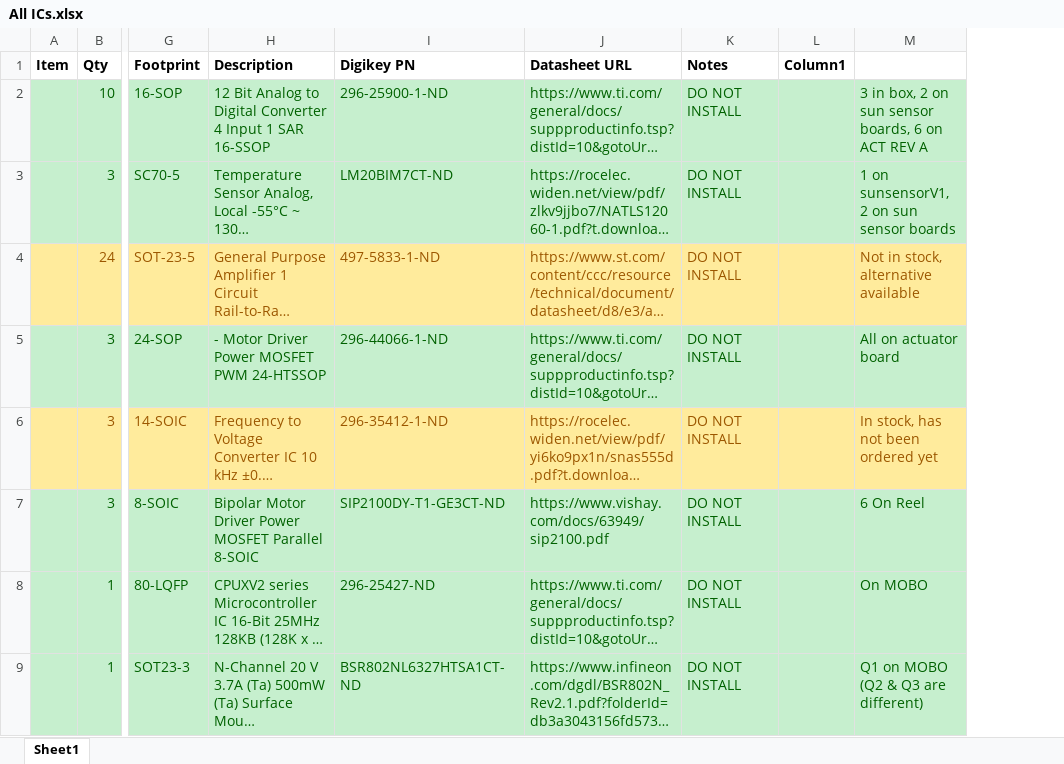
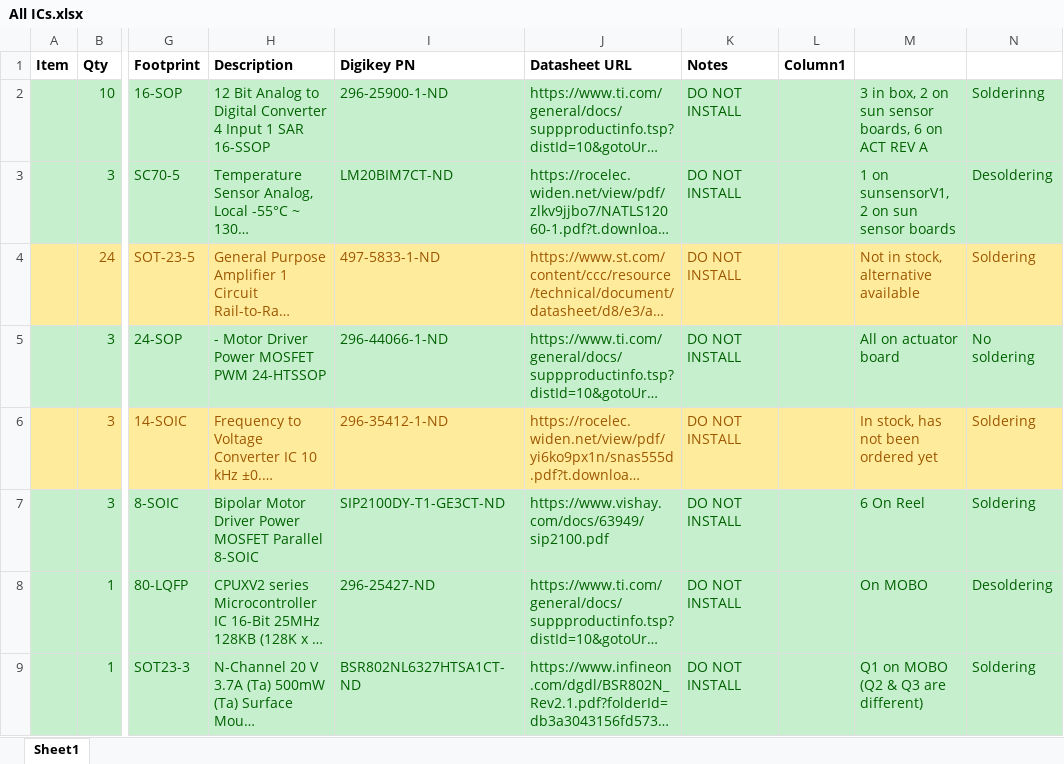
Before and after one commit to DalhousieSpaceSystemsLab/CubeSat-ADCS-Hardware, an Excel workbook: manufacturing/BOMs/All ICs.xlsx, sheet Sheet1, drawn as a sheet; only a part is shown, gaps mark what is left out; long unchanged cells end in …; values as stored, in another font and other column widths than the file's, no borders; the diff names each change by its address in the sheet, - before the commit and + after, or states it on an @@ line.

```diff
--- a/manufacturing/BOMs/All ICs.xlsx (sheet Sheet1)
+++ b/manufacturing/BOMs/All ICs.xlsx (sheet Sheet1)
+column N, rows 2-9: Solderinng | Desoldering | Soldering | No soldering | Soldering | Soldering | Desoldering | Soldering
```
Also changed, not shown: manufacturing/BOMs/ICs to be ordered.xlsx, manufacturing/BOMs/Z-_SUN_BOM_REV_B.xlsx, 2 other files.
